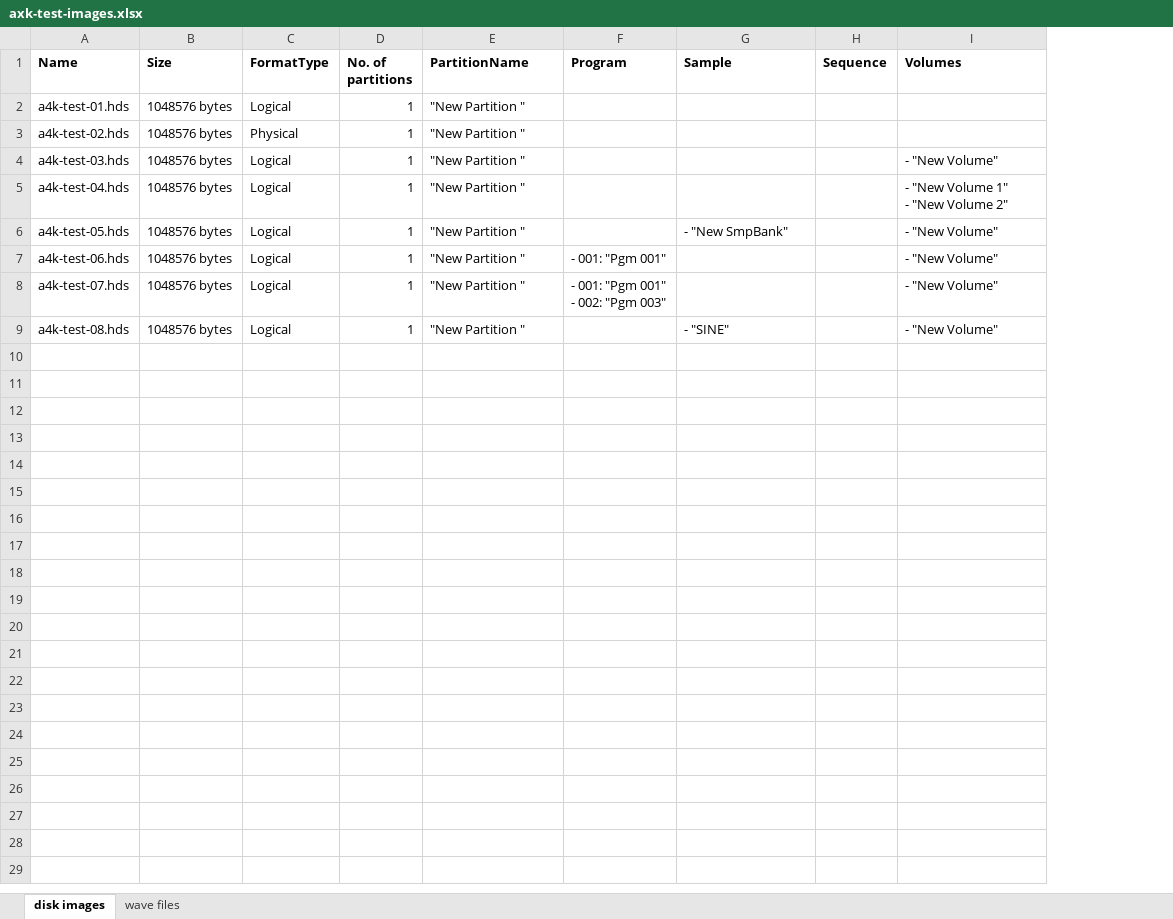
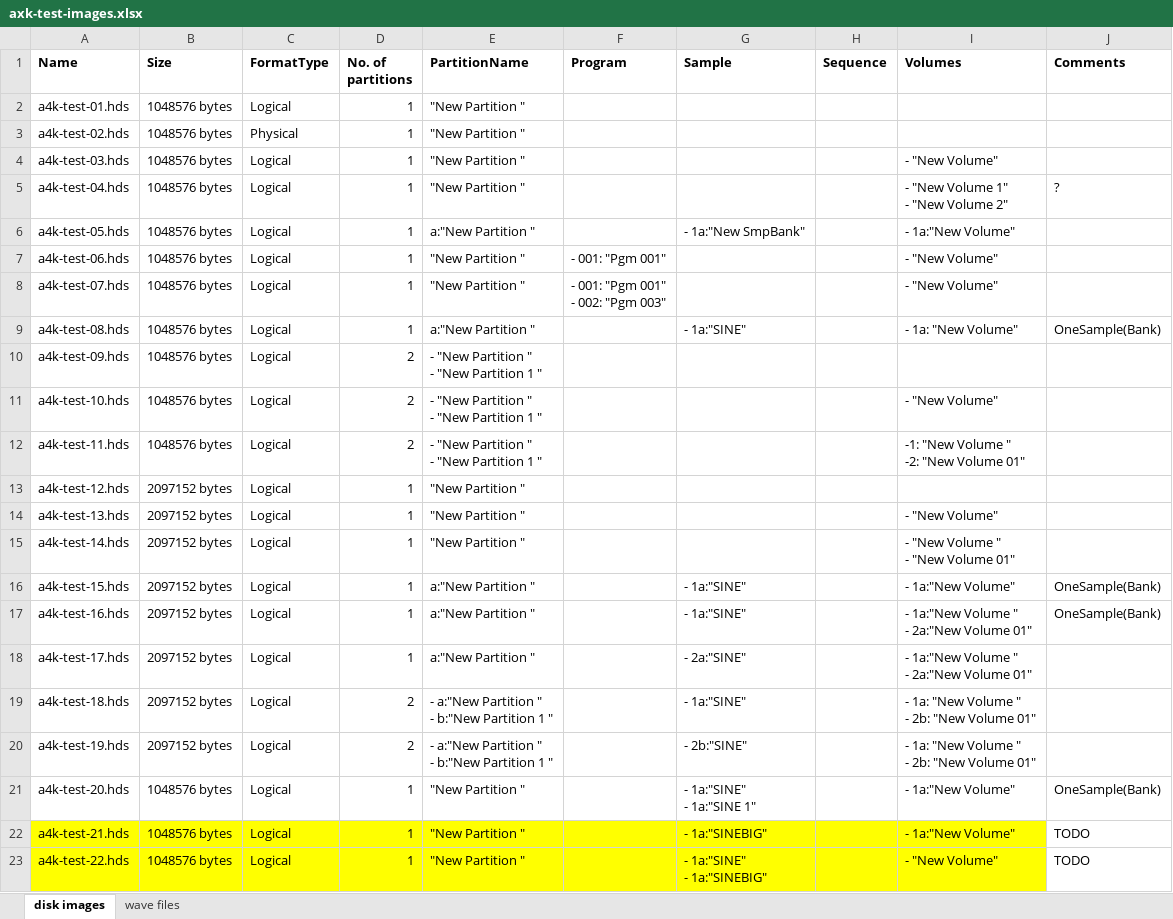
Before and after one commit to bzeiss/sampler-fs, an Excel workbook: AxK/test-images/axk-test-images.xlsx, sheet disk images, drawn as a sheet; values as stored, in another font and other column widths than the file's, no borders; ↵ is a line break in a cell; the diff names each change by its address in the sheet, - before the commit and + after, or states it on an @@ line.

Commit message:
new test images.

```diff
--- a/AxK/test-images/axk-test-images.xlsx (sheet disk images)
+++ b/AxK/test-images/axk-test-images.xlsx (sheet disk images)
+column J (Comments), rows 5-9: ? |  |  |  | OneSample(Bank)
-E6 (PartitionName): "New Partition "
+E6 (PartitionName): a:"New Partition "
-G6 (Sample): - "New SmpBank"
+G6 (Sample): - 1a:"New SmpBank"
-I6 (Volumes): - "New Volume"
+I6 (Volumes): - 1a:"New Volume"
-E9 (PartitionName): "New Partition "
+E9 (PartitionName): a:"New Partition "
-G9 (Sample): - "SINE"
+G9 (Sample): - 1a:"SINE"
-I9 (Volumes): - "New Volume"
+I9 (Volumes): - 1a: "New Volume"
+row 10: a4k-test-09.hds | 1048576 bytes | Logical | 2 | - "New Partition " ↵ - "New Partition 1 "
+row 11: a4k-test-10.hds | 1048576 bytes | Logical | 2 | - "New Partition " ↵ - "New Partition 1 " |  |  |  | - "New Volume"
+row 12: a4k-test-11.hds | 1048576 bytes | Logical | 2 | - "New Partition " ↵ - "New Partition 1 " |  |  |  | -1: "New Volume " ↵ -2: "New Volume 01"
+row 13: a4k-test-12.hds | 2097152 bytes | Logical | 1 | "New Partition "
+row 14: a4k-test-13.hds | 2097152 bytes | Logical | 1 | "New Partition " |  |  |  | - "New Volume"
+row 15: a4k-test-14.hds | 2097152 bytes | Logical | 1 | "New Partition " |  |  |  | - "New Volume " ↵ - "New Volume 01"
+row 16: a4k-test-15.hds | 2097152 bytes | Logical | 1 | a:"New Partition " |  | - 1a:"SINE" |  | - 1a:"New Volume" | OneSample(Bank)
+row 17: a4k-test-16.hds | 2097152 bytes | Logical | 1 | a:"New Partition " |  | - 1a:"SINE" |  | - 1a:"New Volume " ↵ - 2a:"New Volume 01" | OneSample(Bank)
+row 18: a4k-test-17.hds | 2097152 bytes | Logical | 1 | a:"New Partition " |  | - 2a:"SINE" |  | - 1a:"New Volume " ↵ - 2a:"New Volume 01"
+row 19: a4k-test-18.hds | 2097152 bytes | Logical | 2 | - a:"New Partition " ↵ - b:"New Partition 1 " |  | - 1a:"SINE" |  | - 1a: "New Volume " ↵ - 2b: "New Volume 01"
+row 20: a4k-test-19.hds | 2097152 bytes | Logical | 2 | - a:"New Partition " ↵ - b:"New Partition 1 " |  | - 2b:"SINE" |  | - 1a: "New Volume " ↵ - 2b: "New Volume 01"
+row 21: a4k-test-20.hds | 1048576 bytes | Logical | 1 | "New Partition " |  | - 1a:"SINE" ↵ - 1a:"SINE 1" |  | - 1a:"New Volume" | OneSample(Bank)
+row 22: a4k-test-21.hds | 1048576 bytes | Logical | 1 | "New Partition " |  | - 1a:"SINEBIG" |  | - 1a:"New Volume" | TODO
+row 23: a4k-test-22.hds | 1048576 bytes | Logical | 1 | "New Partition " |  | - 1a:"SINE" ↵ - 1a:"SINEBIG" |  | - "New Volume" | TODO
```
Also changed, not shown: 12 other files.
